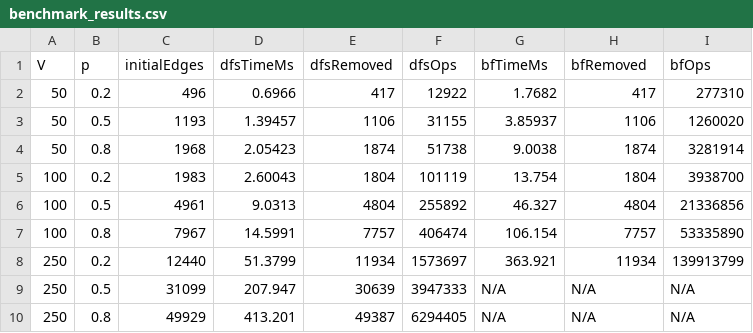
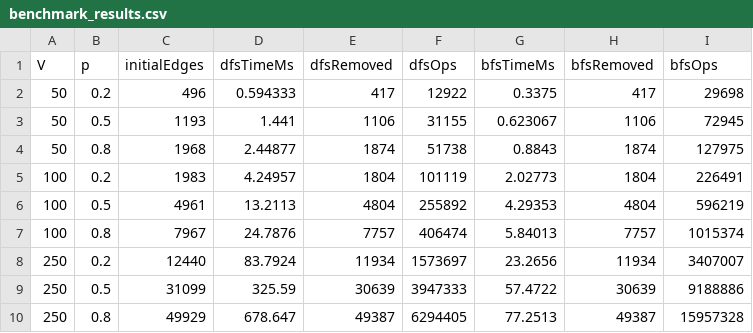
Before and after one commit to Brunomenezesvaz/Trabalho-Pratico-PAA, a CSV file: benchmark_results.csv, drawn as a sheet; only a part is shown; the diff covers the shown part only.

Commit message:
refactor(benchmark): integrate BFS algorithm into benchmark harness and update results

```diff
--- a/benchmark_results.csv
+++ b/benchmark_results.csv
@@ -1,10 +1,10 @@
-V,p,initialEdges,dfsTimeMs,dfsRemoved,dfsOps,bfTimeMs,bfRemoved,bfOps
-50,0.2,496,0.6966,417,12922,1.7682,417,277310
-50,0.5,1193,1.39457,1106,31155,3.85937,1106,1260020
-50,0.8,1968,2.05423,1874,51738,9.0038,1874,3281914
-100,0.2,1983,2.60043,1804,101119,13.754,1804,3938700
-100,0.5,4961,9.0313,4804,255892,46.327,4804,21336856
-100,0.8,7967,14.5991,7757,406474,106.154,7757,53335890
-250,0.2,12440,51.3799,11934,1573697,363.921,11934,139913799
-250,0.5,31099,207.947,30639,3947333,N/A,N/A,N/A
-250,0.8,49929,413.201,49387,6294405,N/A,N/A,N/A
+V,p,initialEdges,dfsTimeMs,dfsRemoved,dfsOps,bfsTimeMs,bfsRemoved,bfsOps
+50,0.2,496,0.594333,417,12922,0.3375,417,29698
+50,0.5,1193,1.441,1106,31155,0.623067,1106,72945
+50,0.8,1968,2.44877,1874,51738,0.8843,1874,127975
+100,0.2,1983,4.24957,1804,101119,2.02773,1804,226491
+100,0.5,4961,13.2113,4804,255892,4.29353,4804,596219
+100,0.8,7967,24.7876,7757,406474,5.84013,7757,1015374
+250,0.2,12440,83.7924,11934,1573697,23.2656,11934,3407007
+250,0.5,31099,325.59,30639,3947333,57.4722,30639,9188886
+250,0.8,49929,678.647,49387,6294405,77.2513,49387,15957328
```
Also changed, not shown: 24 edited cells elsewhere in this file, 3 other files.
